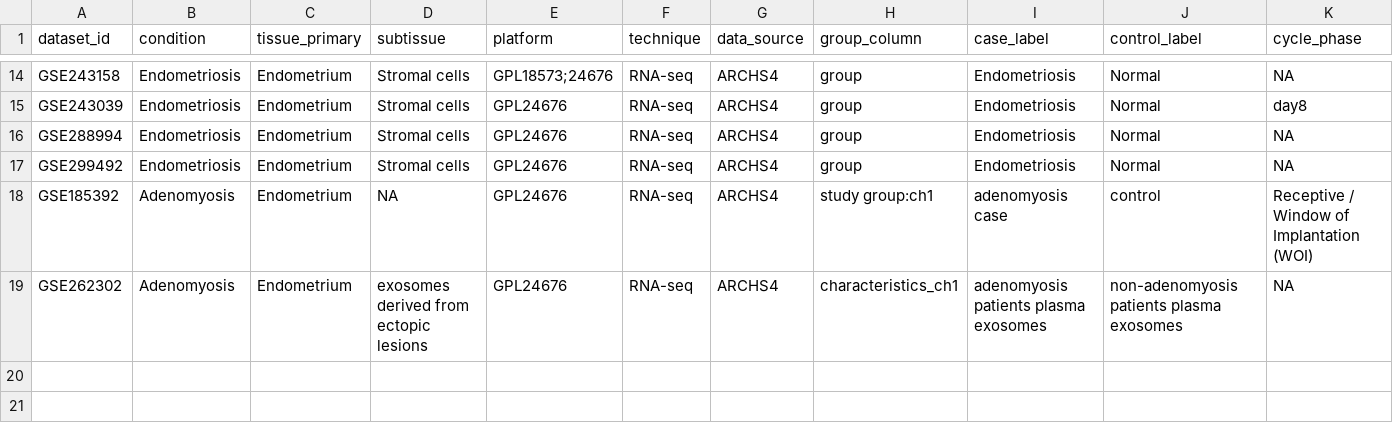
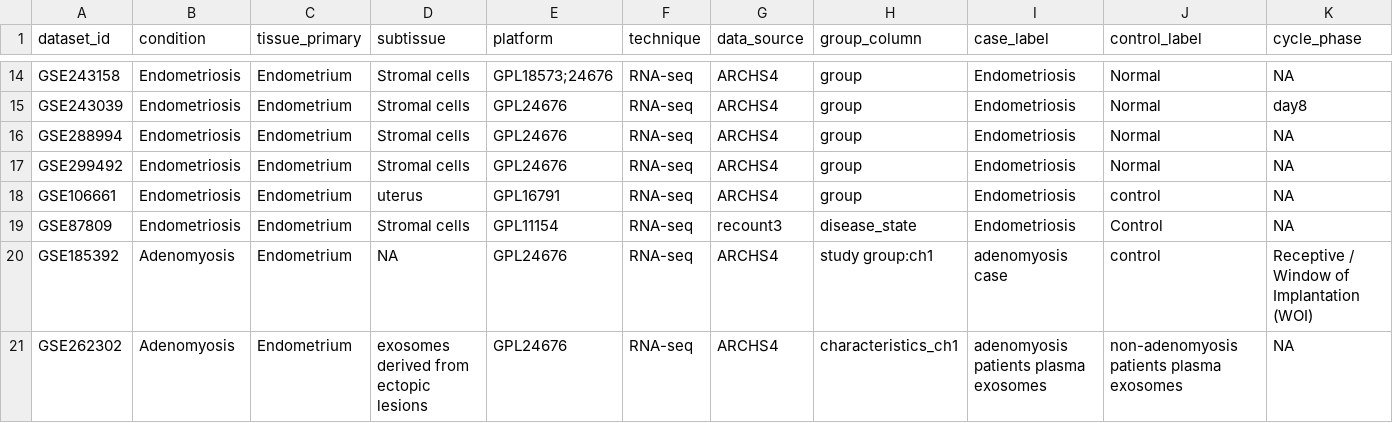
Before and after one commit to sanikam484/gyne-deg-atlas, a CSV file: config/samplesheet.csv, drawn as a sheet; only a part is shown, gaps mark what is left out; rows hold the shown columns only; the diff names each change by its address in the sheet, - before the commit and + after, or states it on an @@ line.

```diff
--- a/config/samplesheet.csv
+++ b/config/samplesheet.csv
+row 18: GSE106661 | Endometriosis | Endometrium | uterus | GPL16791 | RNA-seq | ARCHS4 | group | Endometriosis | control | NA
+row 19: GSE87809 | Endometriosis | Endometrium | Stromal cells | GPL11154 | RNA-seq | recount3 | disease_state | Endometriosis | Control | NA
```
Also changed, not shown: 3 other files.
